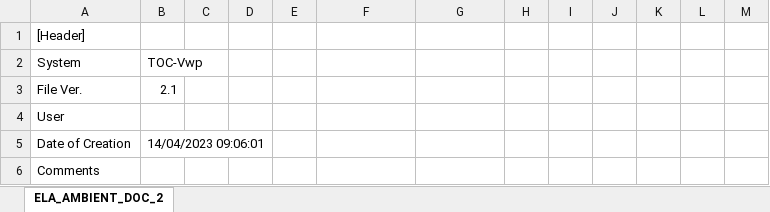
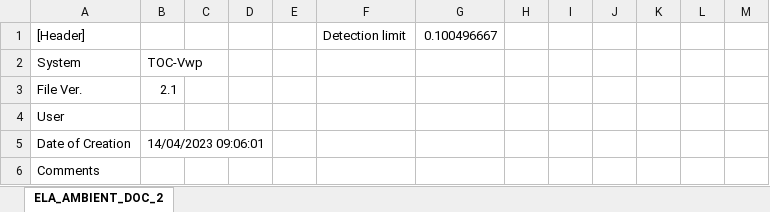
Before and after one commit to SandraKNG/11-DOC-ELA_animal-excretion, an Excel workbook: data/raw_lab_analyses/ELA_AMBIENT_FISH-EXCRETION-DOC_2022/ELA_AMBIENT_FISHreruns_DOC.xlsx, sheet ELA_AMBIENT_DOC_2, drawn as a sheet; only a part is shown; values as stored, in another font and other column widths than the file's, no borders; the diff names each change by its address in the sheet, - before the commit and + after, or states it on an @@ line.

```diff
--- a/data/raw_lab_analyses/ELA_AMBIENT_FISH-EXCRETION-DOC_2022/ELA_AMBIENT_FISHreruns_DOC.xlsx (sheet ELA_AMBIENT_DOC_2)
+++ b/data/raw_lab_analyses/ELA_AMBIENT_FISH-EXCRETION-DOC_2022/ELA_AMBIENT_FISHreruns_DOC.xlsx (sheet ELA_AMBIENT_DOC_2)
-F1: (empty)
+F1: Detection limit
-G1: (empty)
+G1: 0.100496667
```
Also changed, not shown: tables_figures/final_tables_figures/Tables.xlsx, 8 other files.
